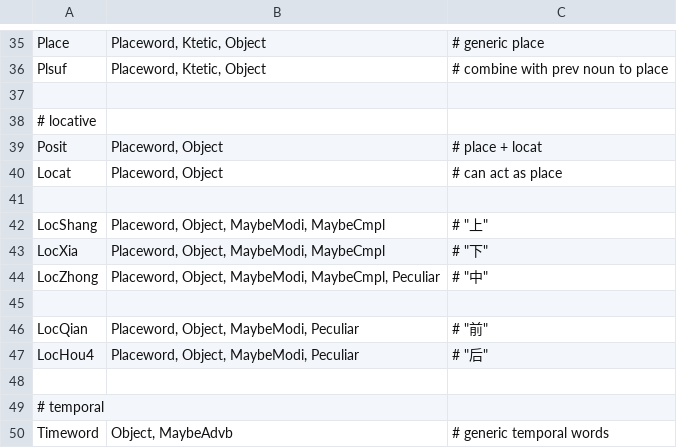
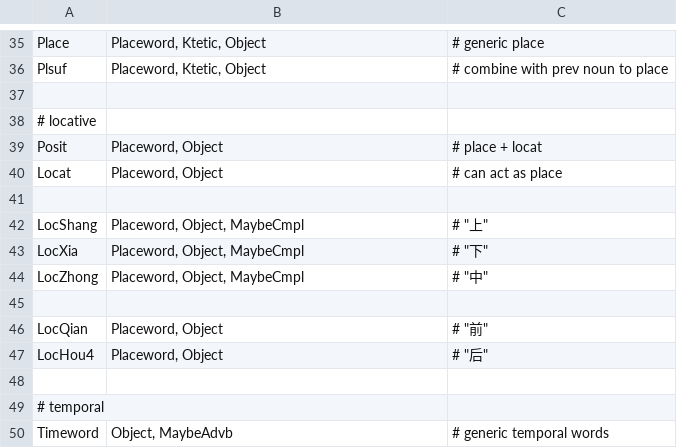
Before and after one commit to n-pn/chivi, a TSV file: src/cvmtl/cv_data/pos_tag/mtl_tag/02-nominal.tsv, drawn as a sheet; only a part is shown, gaps mark what is left out.

```diff
--- a/src/cvmtl/cv_data/pos_tag/mtl_tag/02-nominal.tsv
+++ b/src/cvmtl/cv_data/pos_tag/mtl_tag/02-nominal.tsv
@@ -41,8 +41,8 @@ Locat	Placeword, Object	# can act as place
 
-LocShang	Placeword, Object, MaybeModi, MaybeCmpl	# "上"
-LocXia	Placeword, Object, MaybeModi, MaybeCmpl	# "下"
-LocZhong	Placeword, Object, MaybeModi, MaybeCmpl, Peculiar	# "中"
+LocShang	Placeword, Object, MaybeCmpl	# "上"
+LocXia	Placeword, Object, MaybeCmpl	# "下"
+LocZhong	Placeword, Object, MaybeCmpl	# "中"
 
-LocQian	Placeword, Object, MaybeModi, Peculiar	# "前"
-LocHou4	Placeword, Object, MaybeModi, Peculiar	# "后"
+LocQian	Placeword, Object	# "前"
+LocHou4	Placeword, Object	# "后"
 
```
Also changed, not shown: var/cvmtl/fixed/fixtures.tsv, var/cvmtl/inits/map_place.tsv, 12 other files.
